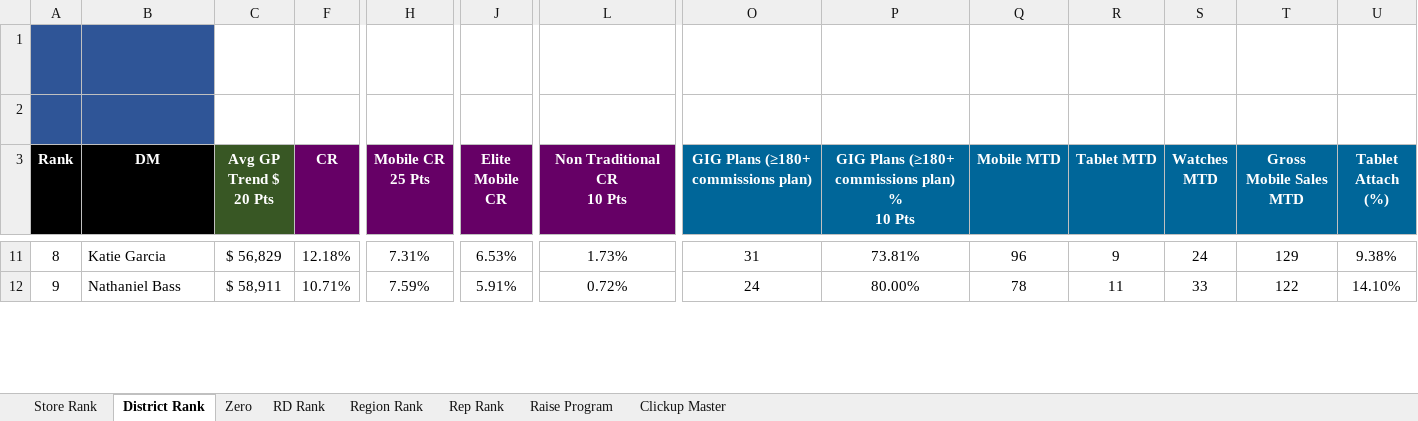
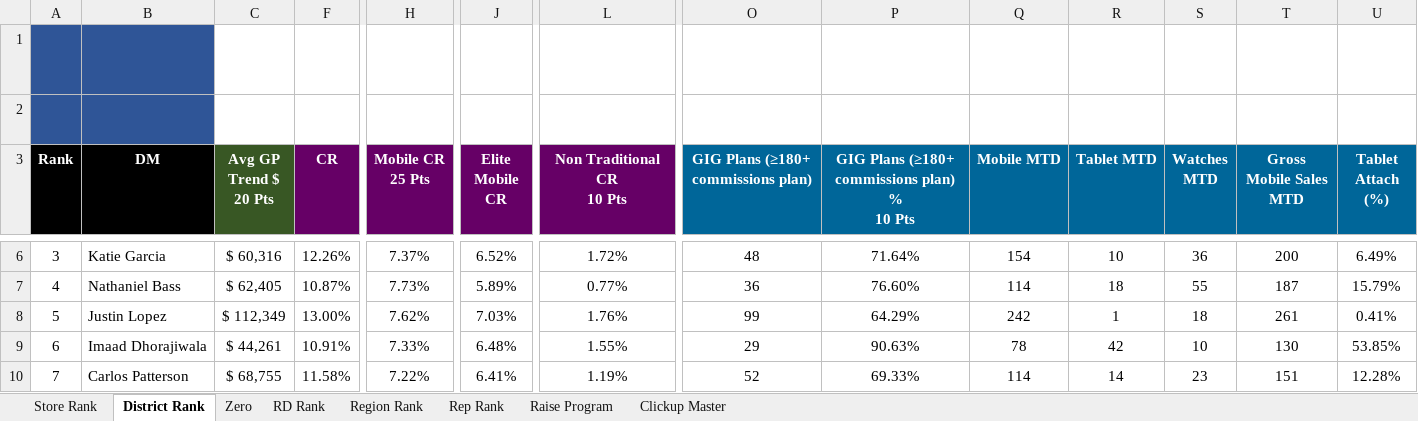
Before and after one commit to BlufoxMobile/Daily-Goals-Sheet, an Excel workbook: data/sales.xlsx, sheet District Rank, drawn as a sheet; only a part is shown, gaps mark what is left out; values as stored, in another font and other column widths than the file's, no borders; charts and pictures and conditional formats not drawn; addresses are those after the commit; rows hold the shown columns only; the diff covers the shown part only; the diff names each change by its address in the sheet, - before the commit and + after, or states it on an @@ line.

```diff
--- a/data/sales.xlsx (sheet District Rank)
+++ b/data/sales.xlsx (sheet District Rank)
-A6 (Rank): 8
+A6 (Rank): 3
-C6 (Avg GP Trend $ 20 Pts): $ 56,829
+C6 (Avg GP Trend $ 20 Pts): $ 60,316
-F6 (CR): 12.18%
+F6 (CR): 12.26%
-H6 (Mobile CR 25 Pts): 7.31%
+H6 (Mobile CR 25 Pts): 7.37%
-J6 (Elite Mobile CR): 6.53%
+J6 (Elite Mobile CR): 6.52%
-L6 (Non Traditional CR 10 Pts): 1.73%
+L6 (Non Traditional CR 10 Pts): 1.72%
-O6: 31
+O6: 48
-P6: 73.81%
+P6: 71.64%
-Q6 (Mobile MTD): 96
+Q6 (Mobile MTD): 154
-R6 (Tablet MTD): 9
+R6 (Tablet MTD): 10
-S6 (Watches MTD): 24
+S6 (Watches MTD): 36
-T6 (Gross Mobile Sales MTD): 129
+T6 (Gross Mobile Sales MTD): 200
-U6 (Tablet Attach (%)): 9.38%
+U6 (Tablet Attach (%)): 6.49%
-A7 (Rank): 9
+A7 (Rank): 4
-C7 (Avg GP Trend $ 20 Pts): $ 58,911
+C7 (Avg GP Trend $ 20 Pts): $ 62,405
-F7 (CR): 10.71%
+F7 (CR): 10.87%
-H7 (Mobile CR 25 Pts): 7.59%
+H7 (Mobile CR 25 Pts): 7.73%
-J7 (Elite Mobile CR): 5.91%
+J7 (Elite Mobile CR): 5.89%
-L7 (Non Traditional CR 10 Pts): 0.72%
+L7 (Non Traditional CR 10 Pts): 0.77%
-O7: 24
+O7: 36
-P7: 80.00%
+P7: 76.60%
-Q7 (Mobile MTD): 78
+Q7 (Mobile MTD): 114
-R7 (Tablet MTD): 11
+R7 (Tablet MTD): 18
-S7 (Watches MTD): 33
+S7 (Watches MTD): 55
-T7 (Gross Mobile Sales MTD): 122
+T7 (Gross Mobile Sales MTD): 187
-U7 (Tablet Attach (%)): 14.10%
+U7 (Tablet Attach (%)): 15.79%
+row 8: 5 | Justin Lopez | $ 112,349 | 13.00% | 7.62% | 7.03% | 1.76% | 99 | 64.29% | 242 | 1 | 18 | 261 | 0.41%
+row 9: 6 | Imaad Dhorajiwala | $ 44,261 | 10.91% | 7.33% | 6.48% | 1.55% | 29 | 90.63% | 78 | 42 | 10 | 130 | 53.85%
+row 10: 7 | Carlos Patterson | $ 68,755 | 11.58% | 7.22% | 6.41% | 1.19% | 52 | 69.33% | 114 | 14 | 23 | 151 | 12.28%
```
Also changed, not shown: 8 added rows, 11 removed rows and 302 edited cells elsewhere in this sheet, sheet Rep Rank, sheet Store Rank, sheet Zero, sheet RD Rank, sheet Region Rank, sheet Raise Program, hidden cells.
